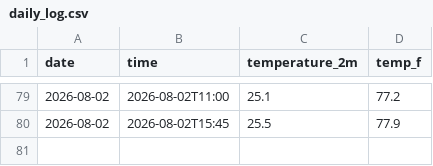
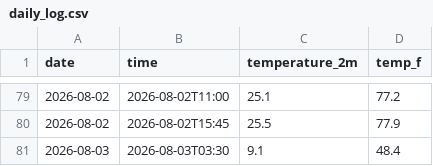
Before and after one commit to dacuber24/weather-tracker, a CSV file: daily_log.csv, drawn as a sheet; only a part is shown, gaps mark what is left out; the diff names each change by its address in the sheet, - before the commit and + after, or states it on an @@ line.

```diff
--- a/daily_log.csv
+++ b/daily_log.csv
+row 81: 2026-08-03 | 2026-08-03T03:30 | 9.1 | 48.4
```
Also changed, not shown: 2 other files.
